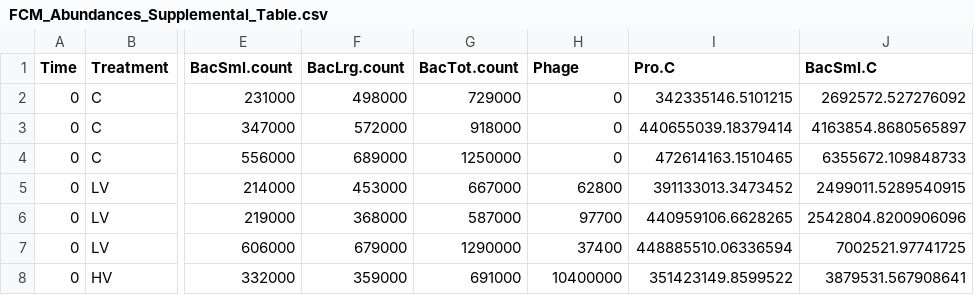
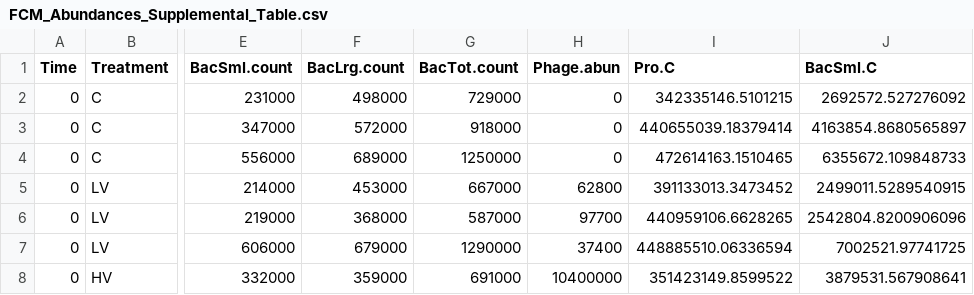
Before and after one commit to jssacks/Pro_Viral_Infection, a CSV file: Tables/Outputs/FCM_Abundances_Supplemental_Table.csv, drawn as a sheet; only a part is shown, gaps mark what is left out; the diff names each change by its address in the sheet, - before the commit and + after, or states it on an @@ line.

```diff
--- a/Tables/Outputs/FCM_Abundances_Supplemental_Table.csv
+++ b/Tables/Outputs/FCM_Abundances_Supplemental_Table.csv
-H1: Phage
+H1: Phage.abun
```
Also changed, not shown: Tables/Outputs/FC_Analysis_Supplemental_Table.csv, Tables/Outputs/Supplemental_Metab_Quant_Table.csv, 44 other files.
